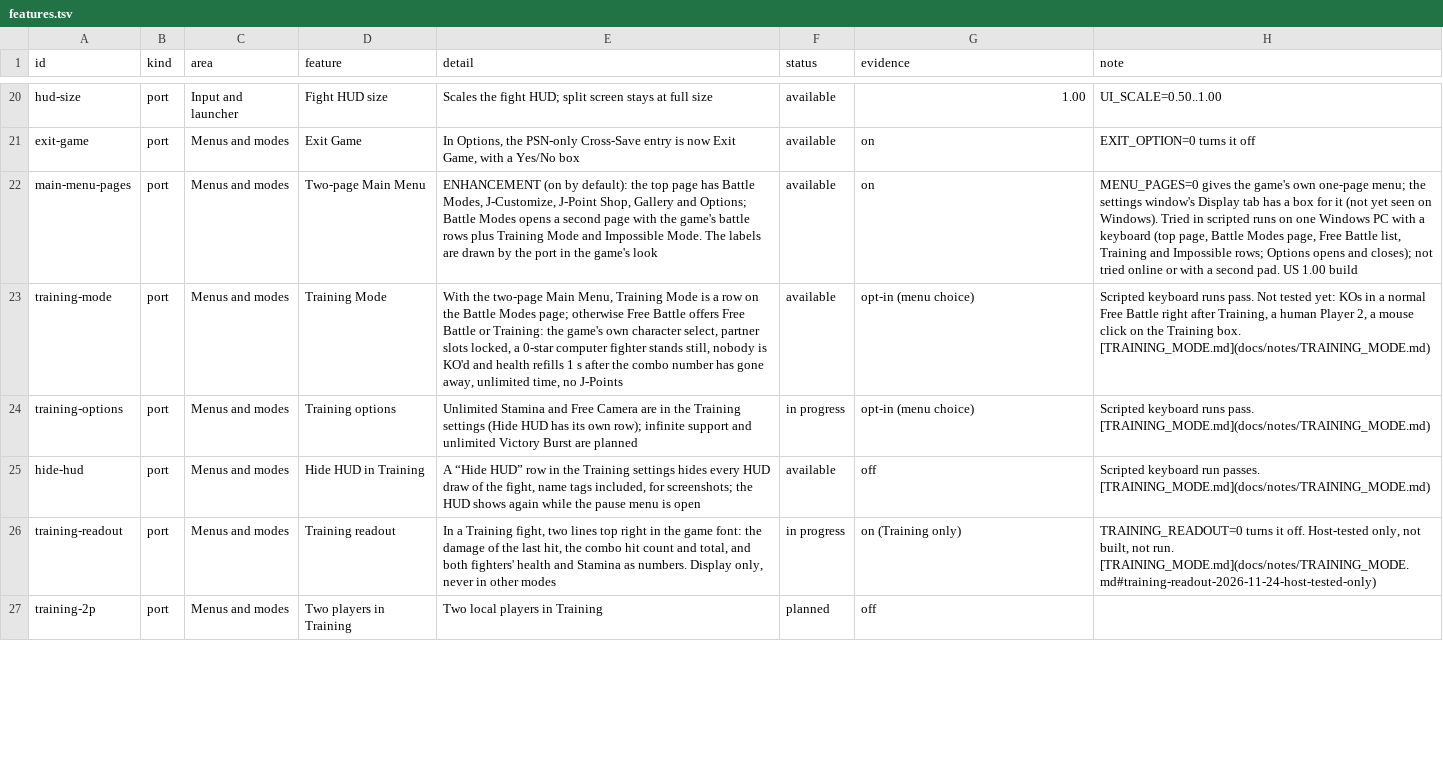
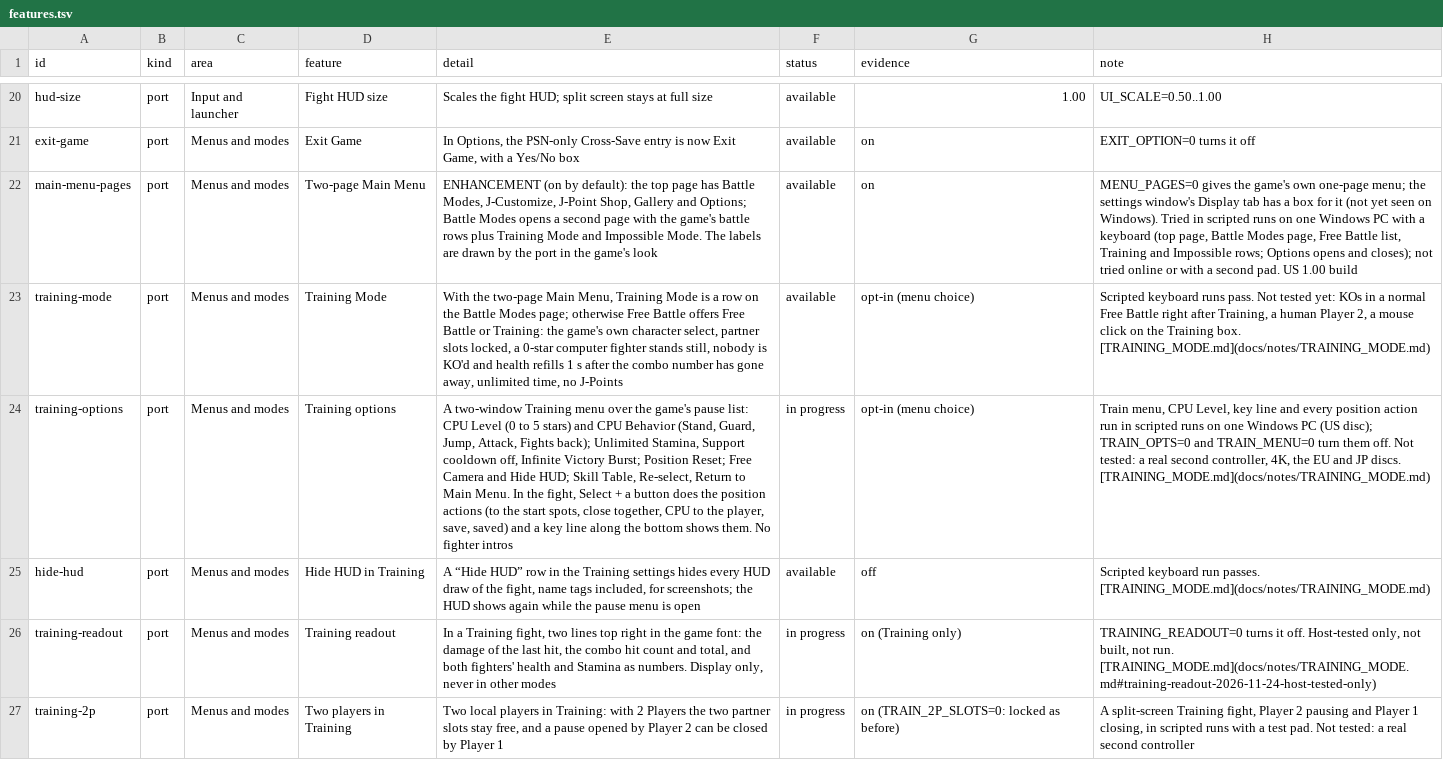
Before and after one commit to Tsamiuy/jsp-vs-ex, a TSV file: docs/features.tsv, drawn as a sheet; only a part is shown, gaps mark what is left out; the diff covers the shown part only; the diff names each change by its address in the sheet, - before the commit and + after, or states it on an @@ line.

Commit message:
Docs: features page, roadmap, README and Training notes for the new Graphics, Training, Arcade and Model Viewer changes

```diff
--- a/docs/features.tsv
+++ b/docs/features.tsv
-E24 (detail): Unlimited Stamina and Free Camera are in the Training settings (Hide HUD has its own row); infinite support and unlimited Victory Burst are planned
+E24 (detail): A two-window Training menu over the game's pause list: CPU Level (0 to 5 stars) and CPU Behavior (Stand, Guard, Jump, Attack, Fights back); Unlimited Stamina, Support cooldown off, Infinite Victory Burst; Position Reset; Free Camera and Hide HUD; Skill Table, Re-select, Return to Main Menu. In the fight, Select + a button does the position actions (to the start spots, close together, CPU to the player, save, saved) and a key line along the bottom shows them. No fighter intros
-H24 (note): Scripted keyboard runs pass. [TRAINING_MODE.md](docs/notes/TRAINING_MODE.md)
+H24 (note): Train menu, CPU Level, key line and every position action run in scripted runs on one Windows PC (US disc); TRAIN_OPTS=0 and TRAIN_MENU=0 turn them off. Not tested: a real second controller, 4K, the EU and JP discs. [TRAINING_MODE.md](docs/notes/TRAINING_MODE.md)
-E27 (detail): …players in Training
+E27 (detail): …players in Training: with 2 Players the two partner slots stay free, and a pause opened by Player 2 can be closed by Player 1
-F27 (status): planned
+F27 (status): in progress
-G27 (evidence): off
+G27 (evidence): on (TRAIN_2P_SLOTS=0: locked as before)
-H27 (note): (empty)
+H27 (note): A split-screen Training fight, Player 2 pausing and Player 1 closing, in scripted runs with a test pad. Not tested: a real second controller
```
Also changed, not shown: 1 added row and 6 edited cells elsewhere in this file, 5 other files.
